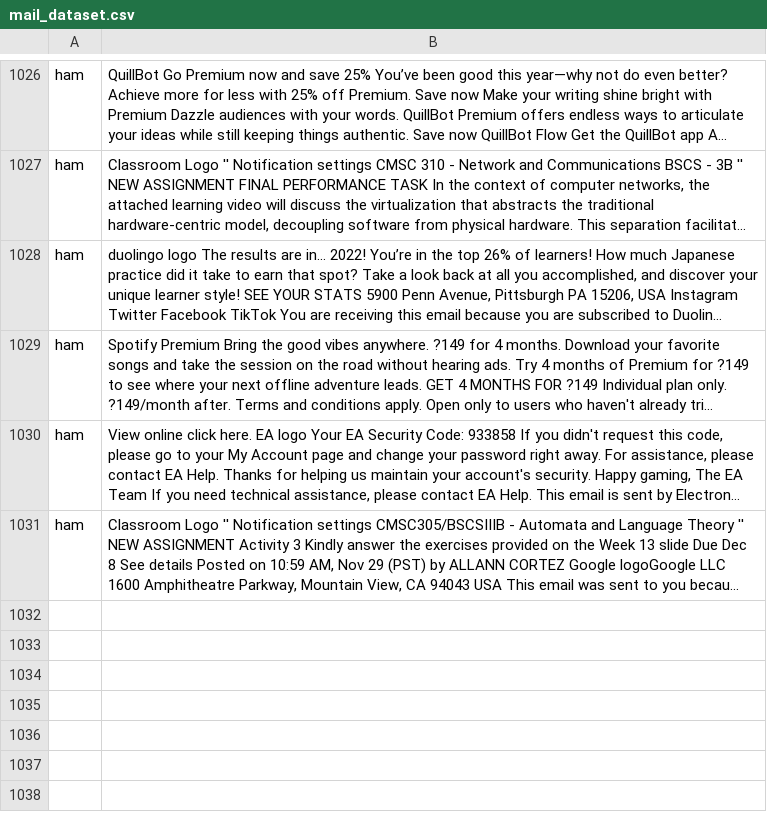
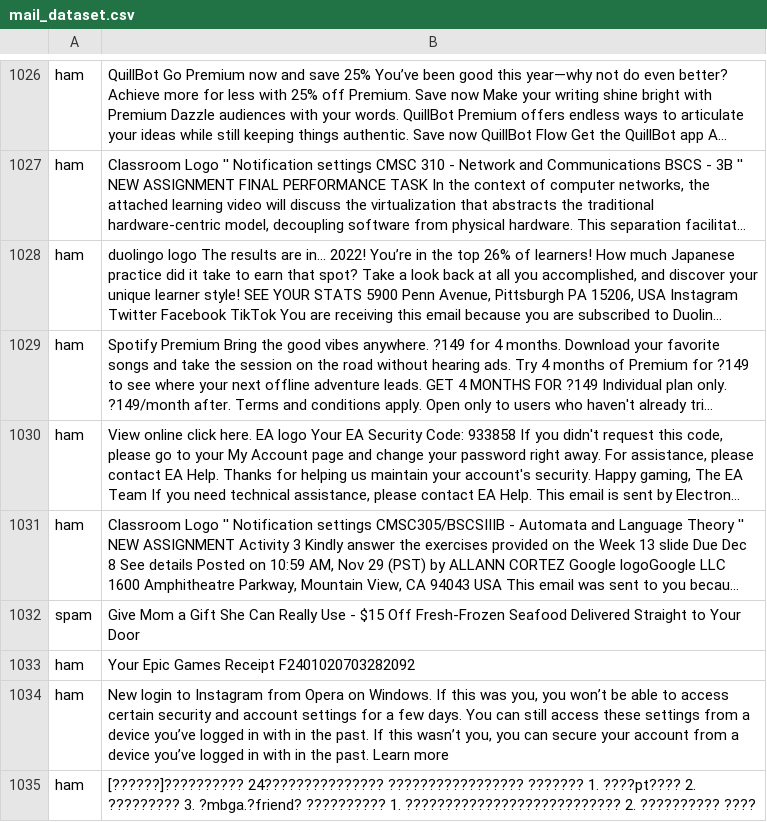
Before and after one commit to fusougod/spamdetectionprototype, a CSV file: SpamDetectionPrototypev2/mail_dataset.csv, drawn as a sheet; only a part is shown, gaps mark what is left out; long unchanged cells end in …; the diff names each change by its address in the sheet, - before the commit and + after, or states it on an @@ line.

```diff
--- a/SpamDetectionPrototypev2/mail_dataset.csv
+++ b/SpamDetectionPrototypev2/mail_dataset.csv
+row 1032: spam | Give Mom a Gift She Can Really Use - $15 Off Fresh-Frozen Seafood Delivered Straight to Your Door
+row 1033: ham | Your Epic Games Receipt F2401020703282092
+row 1034: ham | New login to Instagram from Opera on Windows. If this was you, you won’t be able to access certain security and account settings for a few days. You can still access these settings from a device you’ve logged in with in the past. If this wasn’t you, you can secure your account from a device you’ve logged in with in the past. Learn more
+row 1035: ham | [??????]?????????? 24??????????????? ????????????????? ??????? 1. ????pt???? 2. ????????? 3. ?mbga.?friend? ?????????? 1. ??????????????????????????? 2. ?????????? ????
```
Also changed, not shown: 1 other file.
